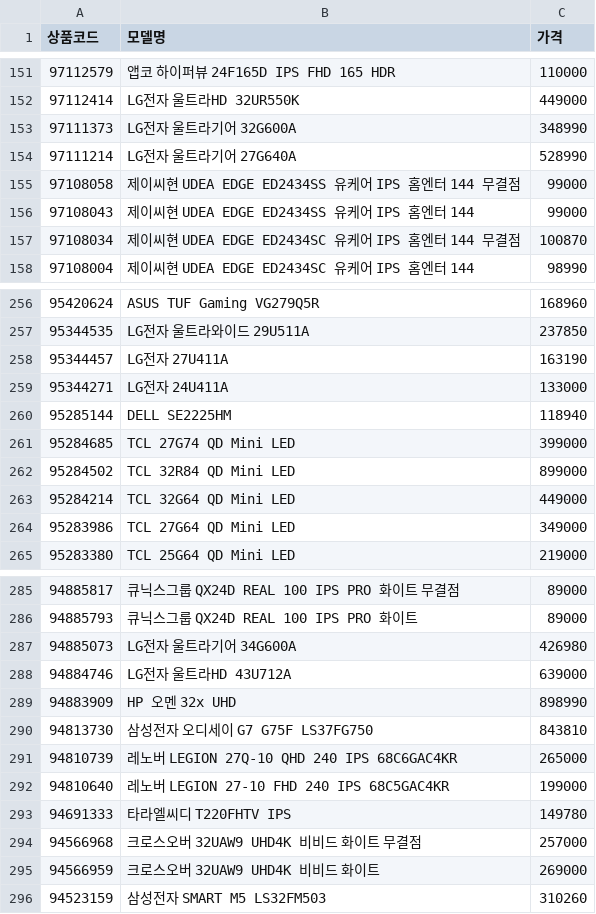
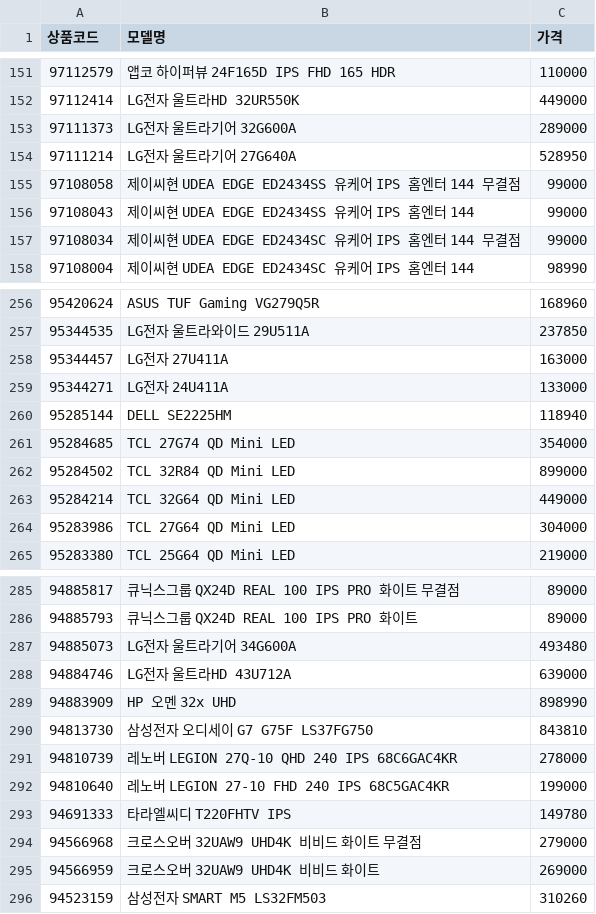
Before and after one commit to kwondohoon1/danawa-monitor-crawler, a CSV file: monitor_list.csv, drawn as a sheet; only a part is shown, gaps mark what is left out; the diff covers the shown part only.

```diff
--- a/monitor_list.csv
+++ b/monitor_list.csv
@@ -152,7 +152,7 @@
 97112414,LG전자 울트라HD 32UR550K,449000
-97111373,LG전자 울트라기어 32G600A,348990
-97111214,LG전자 울트라기어 27G640A,528990
+97111373,LG전자 울트라기어 32G600A,289000
+97111214,LG전자 울트라기어 27G640A,528950
 97108058,제이씨현 UDEA EDGE ED2434SS 유케어 IPS 홈엔터 144 무결점,99000
 97108043,제이씨현 UDEA EDGE ED2434SS 유케어 IPS 홈엔터 144,99000
-97108034,제이씨현 UDEA EDGE ED2434SC 유케어 IPS 홈엔터 144 무결점,100870
+97108034,제이씨현 UDEA EDGE ED2434SC 유케어 IPS 홈엔터 144 무결점,99000
 97108004,제이씨현 UDEA EDGE ED2434SC 유케어 IPS 홈엔터 144,98990
@@ -257,9 +257,9 @@
 95344535,LG전자 울트라와이드 29U511A,237850
-95344457,LG전자 27U411A,163190
+95344457,LG전자 27U411A,163000
 95344271,LG전자 24U411A,133000
 95285144,DELL SE2225HM,118940
-95284685,TCL 27G74 QD Mini LED,399000
+95284685,TCL 27G74 QD Mini LED,354000
 95284502,TCL 32R84 QD Mini LED,899000
 95284214,TCL 32G64 QD Mini LED,449000
-95283986,TCL 27G64 QD Mini LED,349000
+95283986,TCL 27G64 QD Mini LED,304000
 95283380,TCL 25G64 QD Mini LED,219000
@@ -286,3 +286,3 @@
 94885793,큐닉스그룹 QX24D REAL 100 IPS PRO 화이트,89000
-94885073,LG전자 울트라기어 34G600A,426980
+94885073,LG전자 울트라기어 34G600A,493480
 94884746,LG전자 울트라HD 43U712A,639000
@@ -290,6 +290,6 @@
 94813730,삼성전자 오디세이 G7 G75F LS37FG750,843810
-94810739,레노버 LEGION 27Q-10 QHD 240 IPS 68C6GAC4KR,265000
+94810739,레노버 LEGION 27Q-10 QHD 240 IPS 68C6GAC4KR,278000
 94810640,레노버 LEGION 27-10 FHD 240 IPS 68C5GAC4KR,199000
 94691333,타라엘씨디 T220FHTV IPS,149780
-94566968,크로스오버 32UAW9 UHD4K 비비드 화이트 무결점,257000
+94566968,크로스오버 32UAW9 UHD4K 비비드 화이트 무결점,279000
 94566959,크로스오버 32UAW9 UHD4K 비비드 화이트,269000
```
Also changed, not shown: 2 added rows, 6 removed rows, 3 moved rows and 144 edited cells elsewhere in this file, monitor_spec_list.csv.
